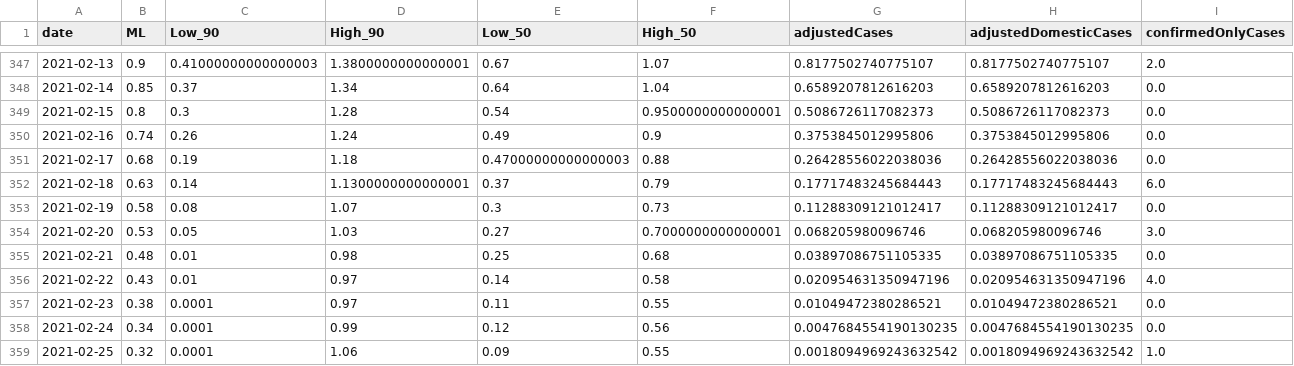
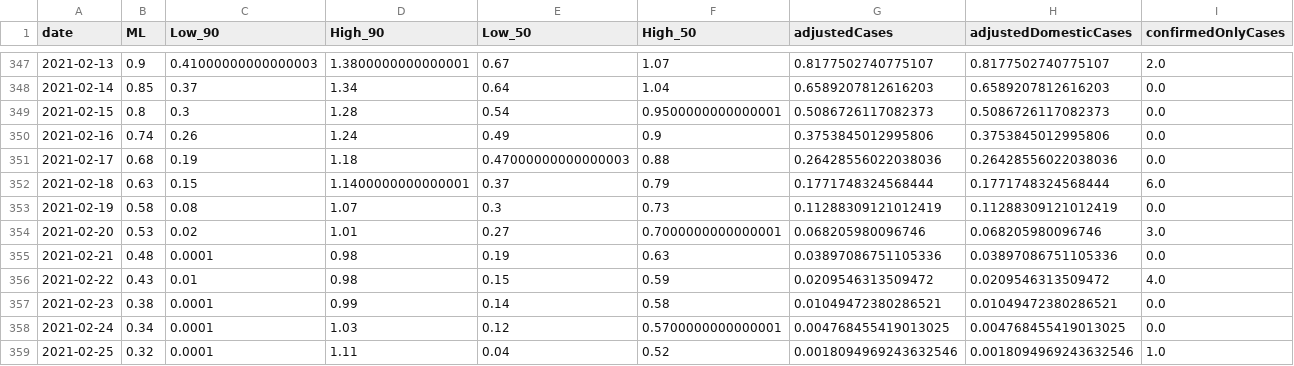
Before and after one commit to drxyzw/WuhanCoronavirus-Malaysia, a CSV file: Rt/data/Perlis.csv, drawn as a sheet; only a part is shown, gaps mark what is left out; the diff covers the shown part only; the diff names each change by its address in the sheet, - before the commit and + after, or states it on an @@ line.

```diff
--- a/Rt/data/Perlis.csv
+++ b/Rt/data/Perlis.csv
-C352 (Low_90): 0.14
+C352 (Low_90): 0.15
-D352 (High_90): 1.1300000000000001
+D352 (High_90): 1.1400000000000001
-G352 (adjustedCases): 0.17717483245684443
+G352 (adjustedCases): 0.1771748324568444
-H352 (adjustedDomesticCases): 0.17717483245684443
+H352 (adjustedDomesticCases): 0.1771748324568444
-G353 (adjustedCases): 0.11288309121012417
+G353 (adjustedCases): 0.11288309121012419
-H353 (adjustedDomesticCases): 0.11288309121012417
+H353 (adjustedDomesticCases): 0.11288309121012419
-C354 (Low_90): 0.05
+C354 (Low_90): 0.02
-D354 (High_90): 1.03
+D354 (High_90): 1.01
-C355 (Low_90): 0.01
+C355 (Low_90): 0.0001
-E355 (Low_50): 0.25
+E355 (Low_50): 0.19
-F355 (High_50): 0.68
+F355 (High_50): 0.63
-G355 (adjustedCases): 0.03897086751105335
+G355 (adjustedCases): 0.03897086751105336
-H355 (adjustedDomesticCases): 0.03897086751105335
+H355 (adjustedDomesticCases): 0.03897086751105336
-D356 (High_90): 0.97
+D356 (High_90): 0.98
-E356 (Low_50): 0.14
+E356 (Low_50): 0.15
-F356 (High_50): 0.58
+F356 (High_50): 0.59
-G356 (adjustedCases): 0.020954631350947196
+G356 (adjustedCases): 0.0209546313509472
-H356 (adjustedDomesticCases): 0.020954631350947196
+H356 (adjustedDomesticCases): 0.0209546313509472
-D357 (High_90): 0.97
+D357 (High_90): 0.99
-E357 (Low_50): 0.11
+E357 (Low_50): 0.14
-F357 (High_50): 0.55
+F357 (High_50): 0.58
-D358 (High_90): 0.99
+D358 (High_90): 1.03
-F358 (High_50): 0.56
+F358 (High_50): 0.5700000000000001
-G358 (adjustedCases): 0.0047684554190130235
+G358 (adjustedCases): 0.004768455419013025
-H358 (adjustedDomesticCases): 0.0047684554190130235
+H358 (adjustedDomesticCases): 0.004768455419013025
-D359 (High_90): 1.06
+D359 (High_90): 1.11
-E359 (Low_50): 0.09
+E359 (Low_50): 0.04
-F359 (High_50): 0.55
+F359 (High_50): 0.52
-G359 (adjustedCases): 0.0018094969243632542
+G359 (adjustedCases): 0.0018094969243632546
-H359 (adjustedDomesticCases): 0.0018094969243632542
+H359 (adjustedDomesticCases): 0.0018094969243632546
```
Also changed, not shown: 59 edited cells elsewhere in this file, Rt/data/Johor.csv, Rt/data/Kelantan.csv, 14 other files.
